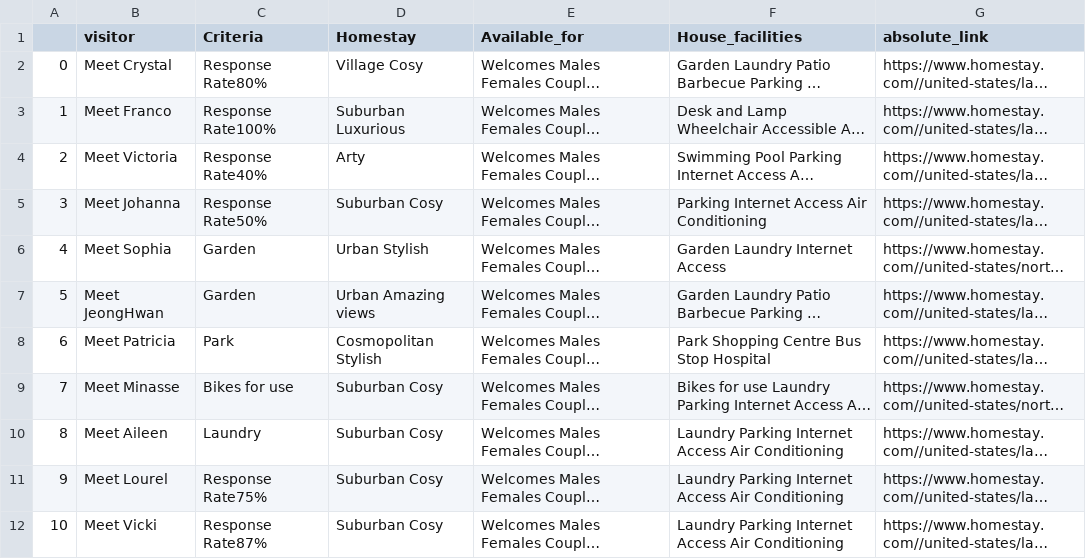
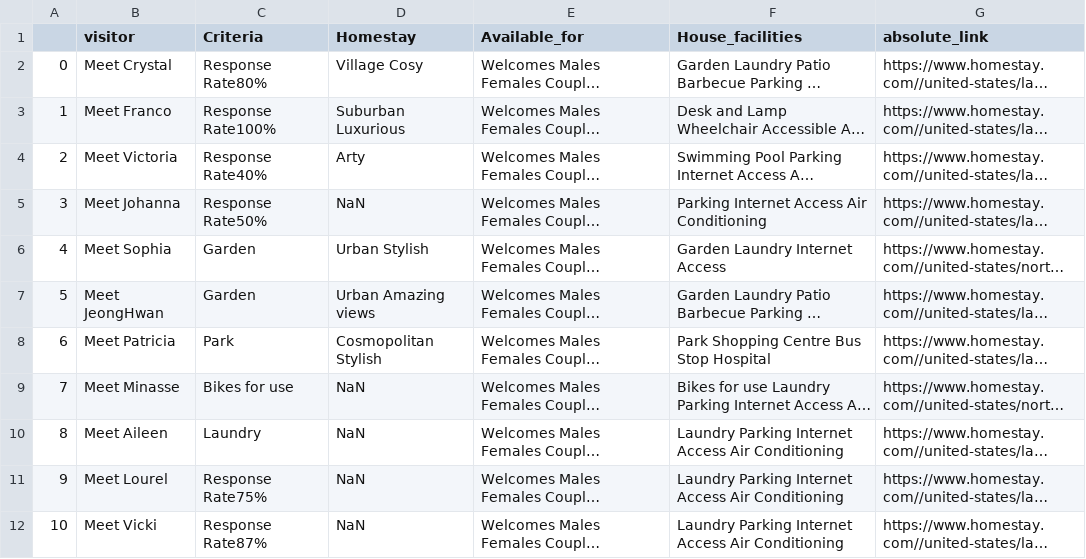
Before and after one commit to CyberWol-12/Data-science-project-with-python-webscraping, a CSV file: 05_Las Vegas.csv, drawn as a sheet; long unchanged cells end in …; the diff names each change by its address in the sheet, - before the commit and + after, or states it on an @@ line.

```diff
--- a/05_Las Vegas.csv
+++ b/05_Las Vegas.csv
-D5 (Homestay): Suburban Cosy
+D5 (Homestay): NaN
-D9:D12 (Homestay): Suburban Cosy
+D9:D12 (Homestay): NaN
```
Also changed, not shown: 01_New_York.csv, 02_San_Francisco.csv, 13 other files.
